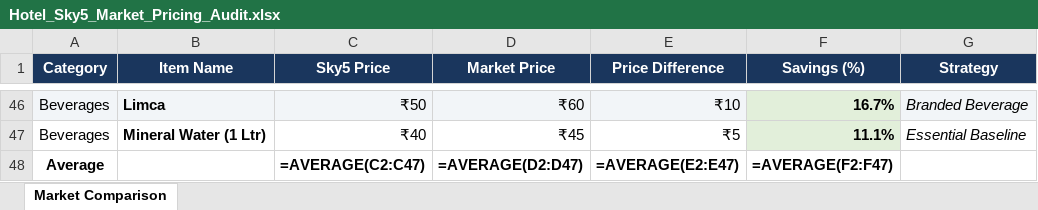
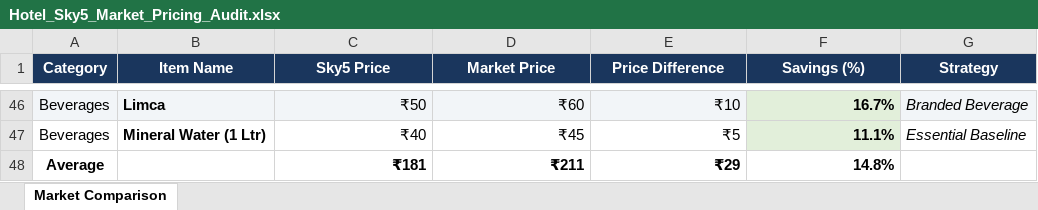
Before and after one commit to barrydeveloperindia-arch/sky_5_kitchen, an Excel workbook: Hotel_Sky5_Market_Pricing_Audit.xlsx, sheet Market Comparison, drawn as a sheet; only a part is shown, gaps mark what is left out; values as stored, in another font and other column widths than the file's, no borders; formulas without a stored value are shown as written; removed rows and columns are numbered as before the commit, all else as after; the diff names each change by its address in the sheet, - before the commit and + after, or states it on an @@ line.

```diff
--- a/Hotel_Sky5_Market_Pricing_Audit.xlsx (sheet Market Comparison)
+++ b/Hotel_Sky5_Market_Pricing_Audit.xlsx (sheet Market Comparison)
-row 48: Average |  | =AVERAGE(C2:C47) | =AVERAGE(D2:D47) | =AVERAGE(E2:E47) | =AVERAGE(F2:F47)
+row 48: Average |  | ₹181 | ₹211 | ₹29 | 14.8%
```
Also changed, not shown: 7 other files.
